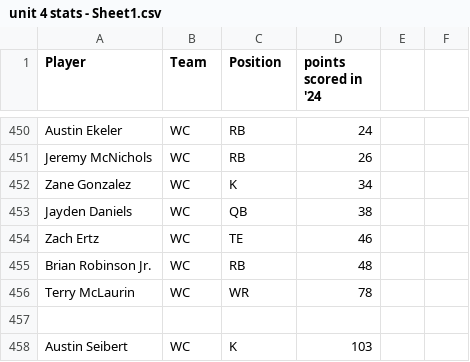
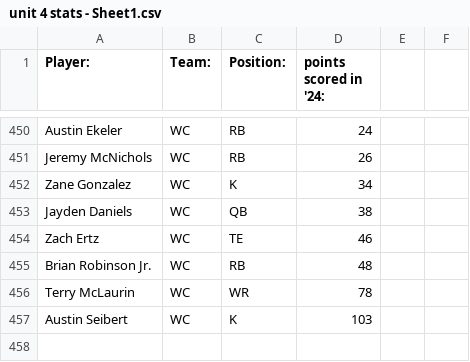
Before and after one commit to zoetice/data-science, a CSV file: unit 4 stats - Sheet1.csv, drawn as a sheet; only a part is shown, gaps mark what is left out; the diff names each change by its address in the sheet, - before the commit and + after, or states it on an @@ line.

Commit message:
Add files via upload

```diff
--- a/unit 4 stats - Sheet1.csv
+++ b/unit 4 stats - Sheet1.csv
-A1: Player
+A1: Player:
-B1: Team
+B1: Team:
-C1: Position
+C1: Position:
-D1: points scored in '24
+D1: points scored in '24:
-row 457: (empty)
```
